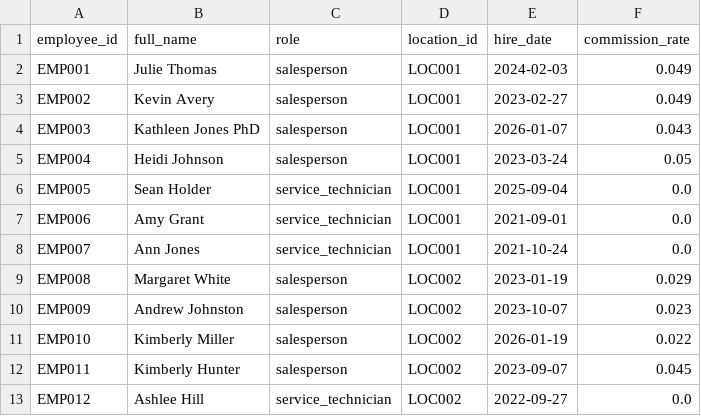
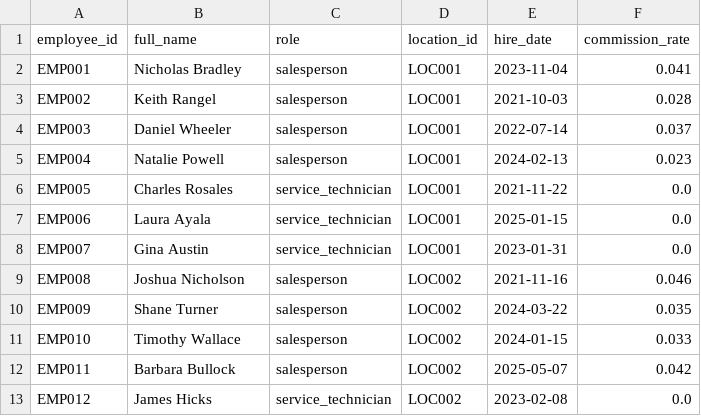
Before and after one commit to kpk111298/kommineni-group, a CSV file: divisions/meel-motors/data/raw/employees.csv, drawn as a sheet; only a part is shown; the diff covers the shown part only.

```diff
--- a/divisions/meel-motors/data/raw/employees.csv
+++ b/divisions/meel-motors/data/raw/employees.csv
@@ -1,13 +1,13 @@
 employee_id,full_name,role,location_id,hire_date,commission_rate
-EMP001,Julie Thomas,salesperson,LOC001,2024-02-03,0.049
-EMP002,Kevin Avery,salesperson,LOC001,2023-02-27,0.049
-EMP003,Kathleen Jones PhD,salesperson,LOC001,2026-01-07,0.043
-EMP004,Heidi Johnson,salesperson,LOC001,2023-03-24,0.05
-EMP005,Sean Holder,service_technician,LOC001,2025-09-04,0.0
-EMP006,Amy Grant,service_technician,LOC001,2021-09-01,0.0
-EMP007,Ann Jones,service_technician,LOC001,2021-10-24,0.0
-EMP008,Margaret White,salesperson,LOC002,2023-01-19,0.029
-EMP009,Andrew Johnston,salesperson,LOC002,2023-10-07,0.023
-EMP010,Kimberly Miller,salesperson,LOC002,2026-01-19,0.022
-EMP011,Kimberly Hunter,salesperson,LOC002,2023-09-07,0.045
-EMP012,Ashlee Hill,service_technician,LOC002,2022-09-27,0.0
+EMP001,Nicholas Bradley,salesperson,LOC001,2023-11-04,0.041
+EMP002,Keith Rangel,salesperson,LOC001,2021-10-03,0.028
+EMP003,Daniel Wheeler,salesperson,LOC001,2022-07-14,0.037
+EMP004,Natalie Powell,salesperson,LOC001,2024-02-13,0.023
+EMP005,Charles Rosales,service_technician,LOC001,2021-11-22,0.0
+EMP006,Laura Ayala,service_technician,LOC001,2025-01-15,0.0
+EMP007,Gina Austin,service_technician,LOC001,2023-01-31,0.0
+EMP008,Joshua Nicholson,salesperson,LOC002,2021-11-16,0.046
+EMP009,Shane Turner,salesperson,LOC002,2024-03-22,0.035
+EMP010,Timothy Wallace,salesperson,LOC002,2024-01-15,0.033
+EMP011,Barbara Bullock,salesperson,LOC002,2025-05-07,0.042
+EMP012,James Hicks,service_technician,LOC002,2023-02-08,0.0
```
Also changed, not shown: 58 edited cells elsewhere in this file, divisions/meel-motors/data/raw/vehicles.csv, 6 other files.
